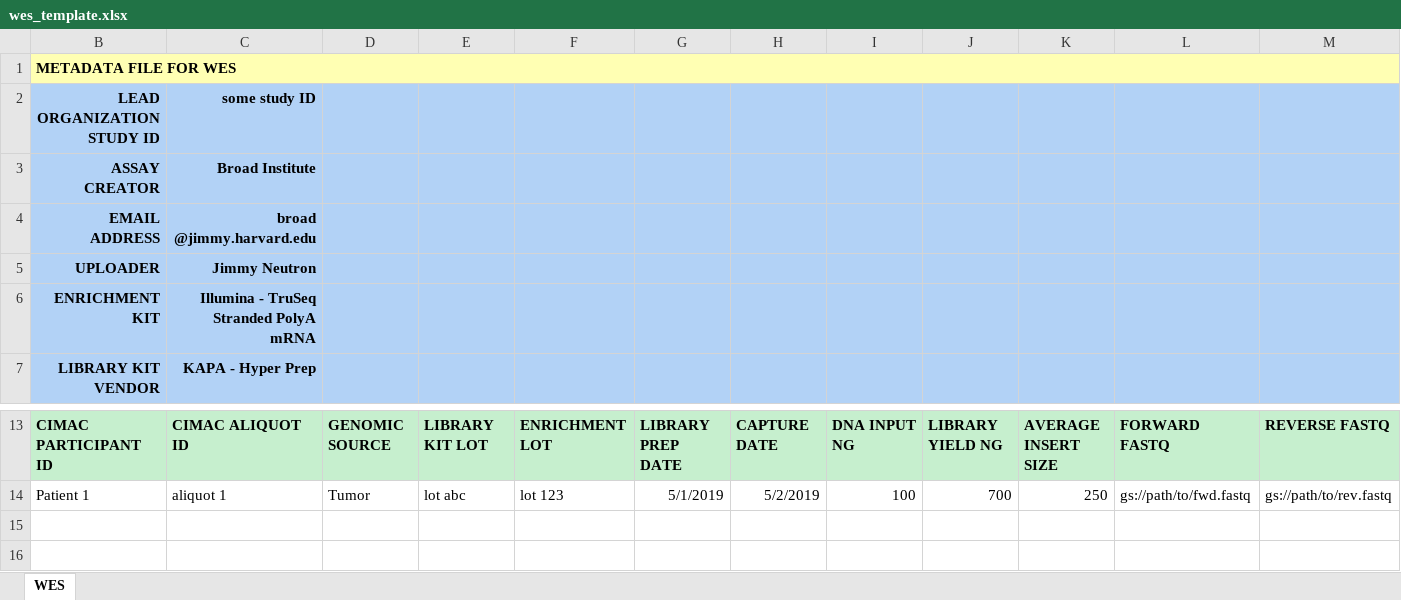
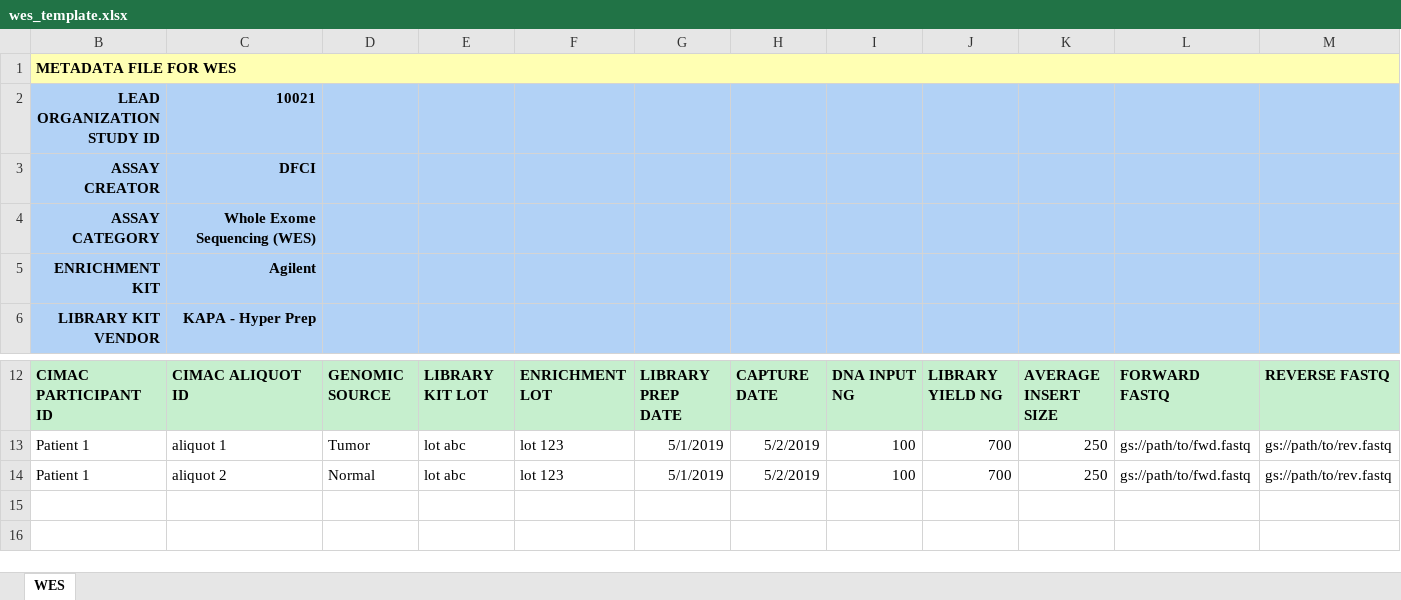
Before and after one commit to CIMAC-CIDC/cidc-schemas, an Excel workbook: template_examples/wes_template.xlsx, sheet WES, drawn as a sheet; only a part is shown, gaps mark what is left out; the shorter side is filled out with more unchanged rows; values as stored, in another font and other column widths than the file's, no borders; removed rows and columns are numbered as before the commit, all else as after; rows hold the shown columns only; the diff names each change by its address in the sheet, - before the commit and + after, or states it on an @@ line.

Commit message:
Change assay core (#51)
* Removed Email Address property from templates

* Additional changes to assay core, and corresponding templates

* updated docs to reflect changes

```diff
--- a/template_examples/wes_template.xlsx (sheet WES)
+++ b/template_examples/wes_template.xlsx (sheet WES)
-C2: some study ID
+C2: 10021
-C3: Broad Institute
+C3: DFCI
-row 4: EMAIL ADDRESS | broad @jimmy.harvard.edu
-row 5: UPLOADER | Jimmy Neutron
+row 4: ASSAY CATEGORY | Whole Exome Sequencing (WES)
-C5: Illumina - TruSeq Stranded PolyA mRNA
+C5: Agilent
-row 14: (empty)
+row 14: Patient 1 | aliquot 2 | Normal | lot abc | lot 123 | 5/1/2019 | 5/2/2019 | 100 | 700 | 250 | gs://path/to/fwd.fastq | gs://path/to/rev.fastq
```
Also changed, not shown: hidden cells, template_examples/micsss_template.xlsx, template_examples/olink_template.xlsx, 13 other files.
